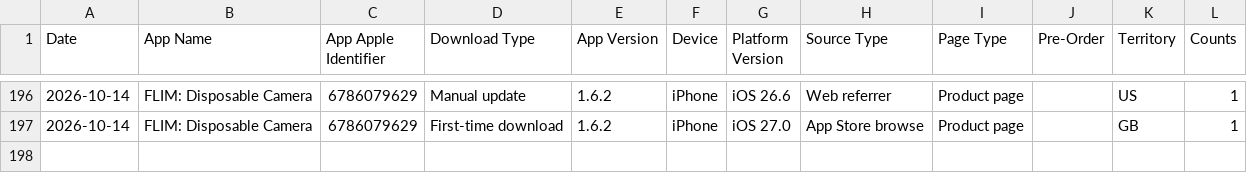
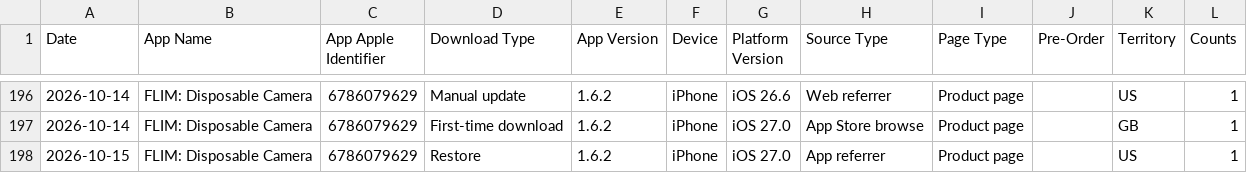
Before and after one commit to CodyBisram/flim, a TSV file: docs/asc/downloads.tsv, drawn as a sheet; only a part is shown, gaps mark what is left out.

```diff
--- a/docs/asc/downloads.tsv
+++ b/docs/asc/downloads.tsv
@@ -197 +197,2 @@ Date	App Name	App Apple Identifier	Download Type	App Version	Device	Platform Ver
 2026-10-14	FLIM: Disposable Camera	6786079629	First-time download	1.6.2	iPhone	iOS 27.0	App Store browse	Product page		GB	1
+2026-10-15	FLIM: Disposable Camera	6786079629	Restore	1.6.2	iPhone	iOS 27.0	App referrer	Product page		US	1
```
Also changed, not shown: docs/asc/discovery.tsv, docs/asc/sessions.tsv.
